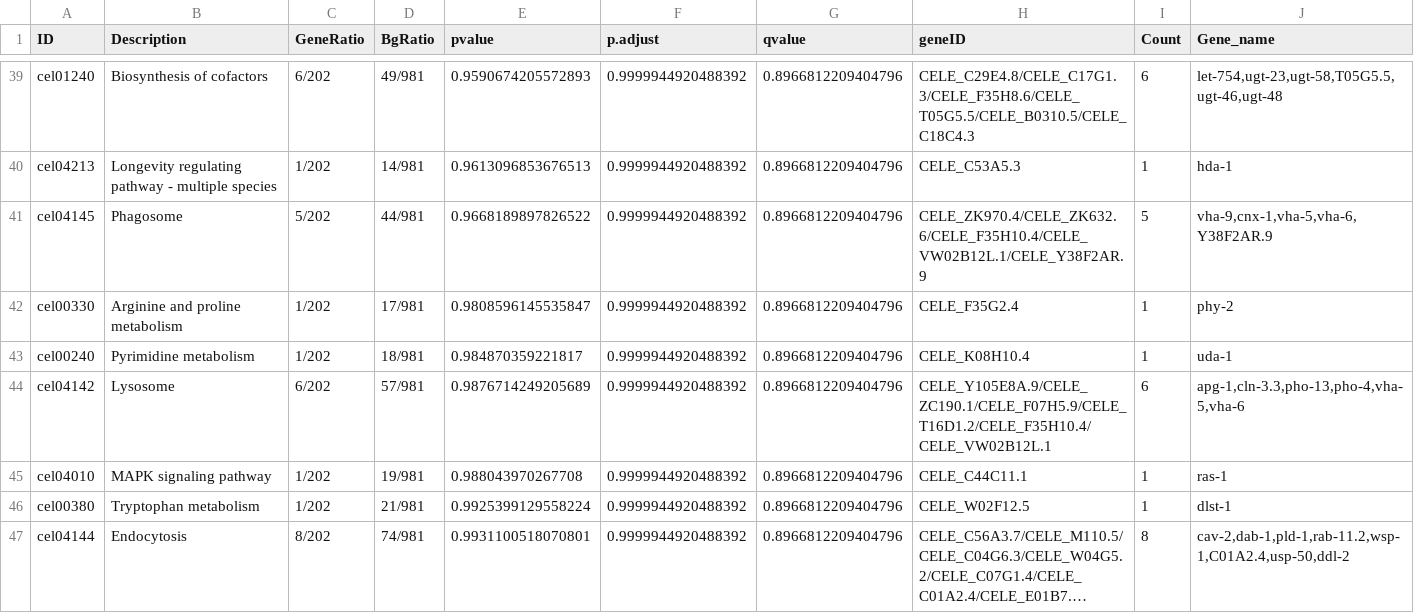
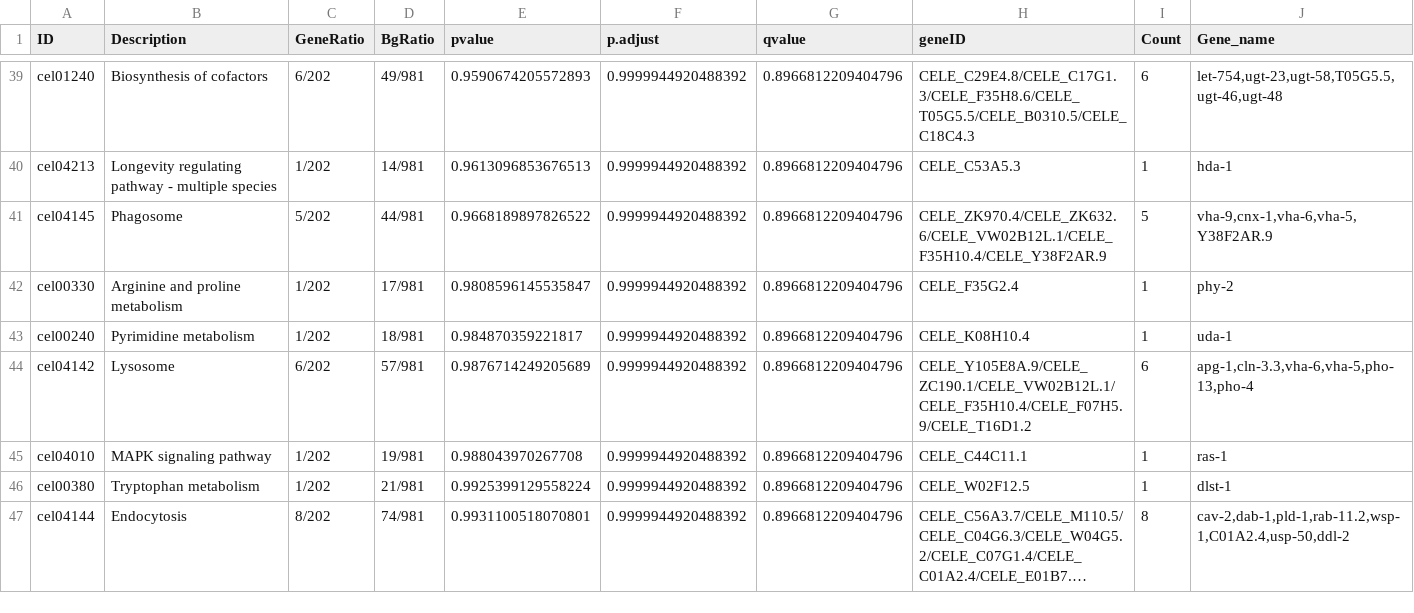
Before and after one commit to acope3/EVome, a TSV file: Results/heavy_fraction_upregulated_kegg_enrichment_20210901.tsv, drawn as a sheet; only a part is shown, gaps mark what is left out; long unchanged cells end in …; the diff covers the shown part only.

```diff
--- a/Results/heavy_fraction_upregulated_kegg_enrichment_20210901.tsv
+++ b/Results/heavy_fraction_upregulated_kegg_enrichment_20210901.tsv
@@ -40,6 +40,6 @@ cel01240	Biosynthesis of cofactors	6/202	49/981	0.9590674205572893	0.99999449204
 cel04213	Longevity regulating pathway - multiple species	1/202	14/981	0.9613096853676513	0.9999944920488392	0.8966812209404796	CELE_C53A5.3	1	hda-1
-cel04145	Phagosome	5/202	44/981	0.9668189897826522	0.9999944920488392	0.8966812209404796	CELE_ZK970.4/CELE_ZK632.6/CELE_F35H10.4/CELE_VW02B12L.1/CELE_Y38F2AR.9	5	vha-9,cnx-1,vha-5,vha-6,Y38F2AR.9
+cel04145	Phagosome	5/202	44/981	0.9668189897826522	0.9999944920488392	0.8966812209404796	CELE_ZK970.4/CELE_ZK632.6/CELE_VW02B12L.1/CELE_F35H10.4/CELE_Y38F2AR.9	5	vha-9,cnx-1,vha-6,vha-5,Y38F2AR.9
 cel00330	Arginine and proline metabolism	1/202	17/981	0.9808596145535847	0.9999944920488392	0.8966812209404796	CELE_F35G2.4	1	phy-2
 cel00240	Pyrimidine metabolism	1/202	18/981	0.984870359221817	0.9999944920488392	0.8966812209404796	CELE_K08H10.4	1	uda-1
-cel04142	Lysosome	6/202	57/981	0.9876714249205689	0.9999944920488392	0.8966812209404796	CELE_Y105E8A.9/CELE_ZC190.1/CELE_F07H5.9/CELE_T16D1.2/CELE_F35H10.4/CELE_VW02B12L.1	6	apg-1,cln-3.3,pho-13,pho-4,vha-5,vha-6
+cel04142	Lysosome	6/202	57/981	0.9876714249205689	0.9999944920488392	0.8966812209404796	CELE_Y105E8A.9/CELE_ZC190.1/CELE_VW02B12L.1/CELE_F35H10.4/CELE_F07H5.9/CELE_T16D1.2	6	apg-1,cln-3.3,vha-6,vha-5,pho-13,pho-4
 cel04010	MAPK signaling pathway	1/202	19/981	0.988043970267708	0.9999944920488392	0.8966812209404796	CELE_C44C11.1	1	ras-1
```
Also changed, not shown: 26 edited cells elsewhere in this file, Results/differentially_expressed_kegg_enrichment_20210901.tsv, Results/light_fraction_upregulated_kegg_enrichment_20210901.tsv, 1 other file.
